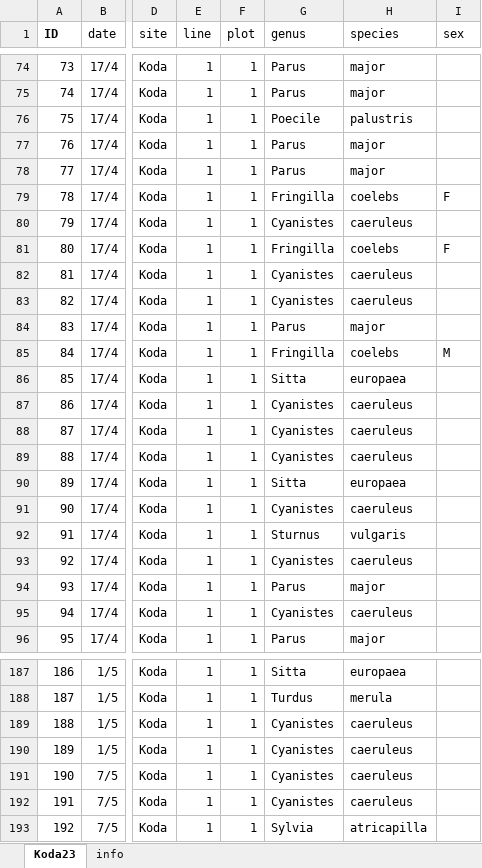
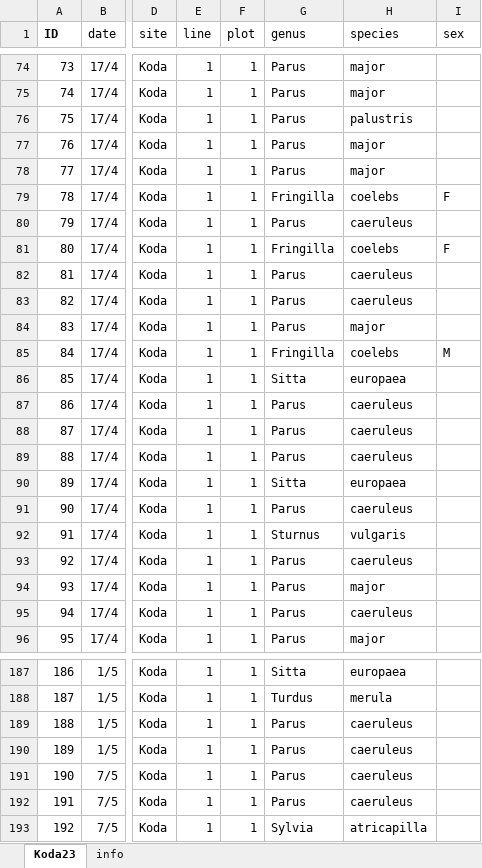
Before and after one commit to AdamUlicny/SongbirdGuildsMasters, an Excel workbook: data/behav_data_23.xlsx, sheet Koda23, drawn as a sheet; only a part is shown, gaps mark what is left out; values as stored, in another font and other column widths than the file's, no borders; the diff covers the shown part only; the diff names each change by its address in the sheet, - before the commit and + after, or states it on an @@ line.

```diff
--- a/data/behav_data_23.xlsx (sheet Koda23)
+++ b/data/behav_data_23.xlsx (sheet Koda23)
-G76 (genus): Poecile
+G76 (genus): Parus
-G80 (genus): Cyanistes
+G80 (genus): Parus
-G82:G83 (genus): Cyanistes
+G82:G83 (genus): Parus
-G87:G89 (genus): Cyanistes
+G87:G89 (genus): Parus
-G91 (genus): Cyanistes
+G91 (genus): Parus
-G93 (genus): Cyanistes
+G93 (genus): Parus
-G95 (genus): Cyanistes
+G95 (genus): Parus
-G189:G192 (genus): Cyanistes
+G189:G192 (genus): Parus
```
Also changed, not shown: 79 edited cells elsewhere in this sheet, data/behav_data_24.xlsx, druhy.xlsx, 5 other files.
